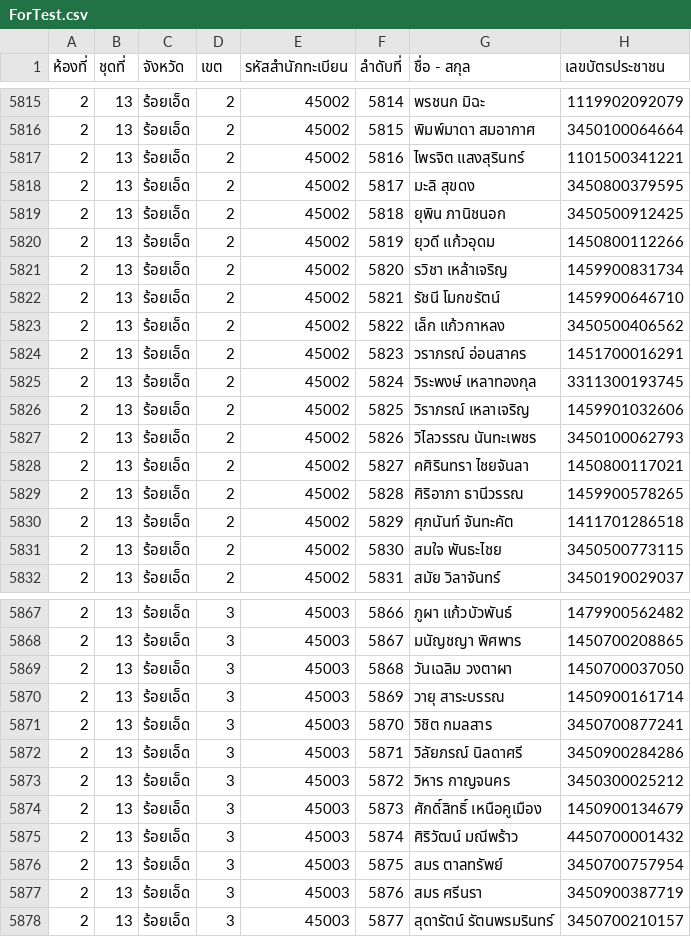
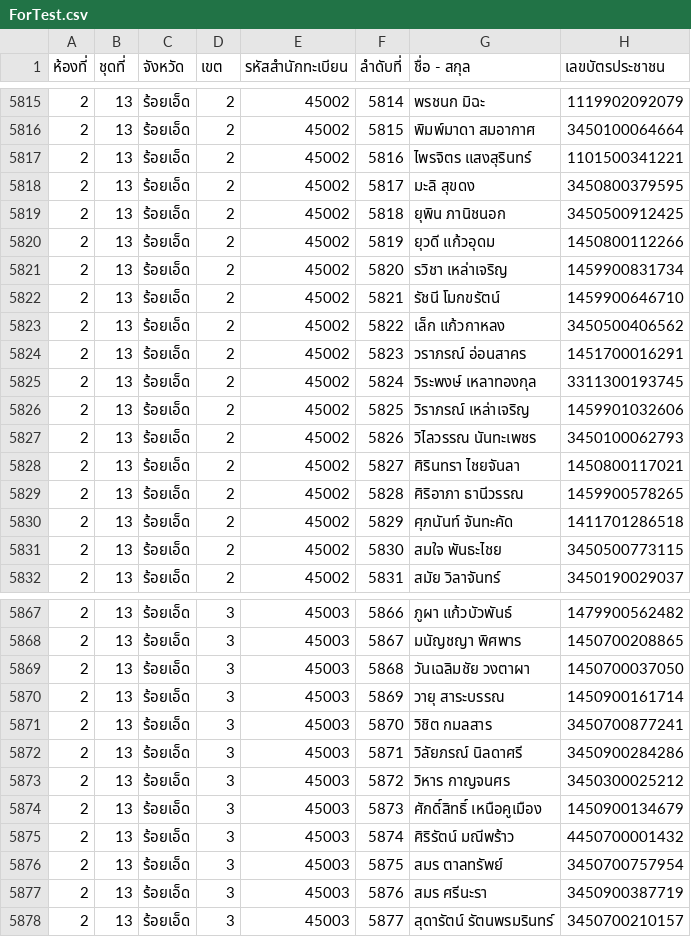
Before and after one commit to tuannajaa/tuannajaa, a CSV file: web-form/loginCSVSerch/searchCSV/ForTest.csv, drawn as a sheet; only a part is shown, gaps mark what is left out; the diff covers the shown part only.

Commit message:
แก้ชื่อผิด

```diff
--- a/web-form/loginCSVSerch/searchCSV/ForTest.csv
+++ b/web-form/loginCSVSerch/searchCSV/ForTest.csv
@@ -5816,3 +5816,3 @@
 2,13,ร้อยเอ็ด,2,45002,5815,พิมพ์มาดา สมอากาศ,3450100064664
-2,13,ร้อยเอ็ด,2,45002,5816,ไพรจิต แสงสุรินทร์,1101500341221
+2,13,ร้อยเอ็ด,2,45002,5816,ไพรจิตร แสงสุรินทร์,1101500341221
 2,13,ร้อยเอ็ด,2,45002,5817,มะลิ สุขดง,3450800379595
@@ -5820,3 +5820,3 @@
 2,13,ร้อยเอ็ด,2,45002,5819,ยุวดี แก้วอุดม,1450800112266
-2,13,ร้อยเอ็ด,2,45002,5820,รวิชา เหล้าเจริญ,1459900831734
+2,13,ร้อยเอ็ด,2,45002,5820,รวิชา เหล่าเจริญ,1459900831734
 2,13,ร้อยเอ็ด,2,45002,5821,รัชนี โมกขรัตน์,1459900646710
@@ -5825,7 +5825,7 @@
 2,13,ร้อยเอ็ด,2,45002,5824,วิระพงษ์ เหลาทองกุล,3311300193745
-2,13,ร้อยเอ็ด,2,45002,5825,วิราภรณ์ เหลาเจริญ,1459901032606
+2,13,ร้อยเอ็ด,2,45002,5825,วิราภรณ์ เหล่าเจริญ,1459901032606
 2,13,ร้อยเอ็ด,2,45002,5826,วิไลวรรณ นันทะเพชร,3450100062793
-2,13,ร้อยเอ็ด,2,45002,5827,คศิรินทรา ไชยจันลา,1450800117021
+2,13,ร้อยเอ็ด,2,45002,5827,ศิรินทรา ไชยจันลา,1450800117021
 2,13,ร้อยเอ็ด,2,45002,5828,ศิริอาภา ธานีวรรณ,1459900578265
-2,13,ร้อยเอ็ด,2,45002,5829,ศุภนันท์ จันทะคัต,1411701286518
+2,13,ร้อยเอ็ด,2,45002,5829,ศุภนันท์ จันทะคัด,1411701286518
 2,13,ร้อยเอ็ด,2,45002,5830,สมใจ พันธะไชย,3450500773115
@@ -5868,3 +5868,3 @@
 2,13,ร้อยเอ็ด,3,45003,5867,มนัญชญา พิศพาร,1450700208865
-2,13,ร้อยเอ็ด,3,45003,5868,วันเฉลิม วงตาผา,1450700037050
+2,13,ร้อยเอ็ด,3,45003,5868,วันเฉลิมชัย วงตาผา,1450700037050
 2,13,ร้อยเอ็ด,3,45003,5869,วายุ สาระบรรณ,1450900161714
@@ -5872,7 +5872,7 @@
 2,13,ร้อยเอ็ด,3,45003,5871,วิลัยภรณ์ นิลดาศรี,3450900284286
-2,13,ร้อยเอ็ด,3,45003,5872,วิหาร กาญจนคร,3450300025212
+2,13,ร้อยเอ็ด,3,45003,5872,วิหาร กาญจนศร,3450300025212
 2,13,ร้อยเอ็ด,3,45003,5873,ศักดิ์สิทธิ์ เหนือคูเมือง,1450900134679
-2,13,ร้อยเอ็ด,3,45003,5874,ศิริวัฒน์ มณีพร้าว,4450700001432
+2,13,ร้อยเอ็ด,3,45003,5874,ศิริรัตน์ มณีพร้าว,4450700001432
 2,13,ร้อยเอ็ด,3,45003,5875,สมร ตาลทรัพย์,3450700757954
-2,13,ร้อยเอ็ด,3,45003,5876,สมร ศรีนรา,3450900387719
+2,13,ร้อยเอ็ด,3,45003,5876,สมร ศรีนะรา,3450900387719
 2,13,ร้อยเอ็ด,3,45003,5877,สุดารัตน์ รัตนพรมรินทร์,3450700210157
```
Also changed, not shown: 14 edited cells elsewhere in this file.
